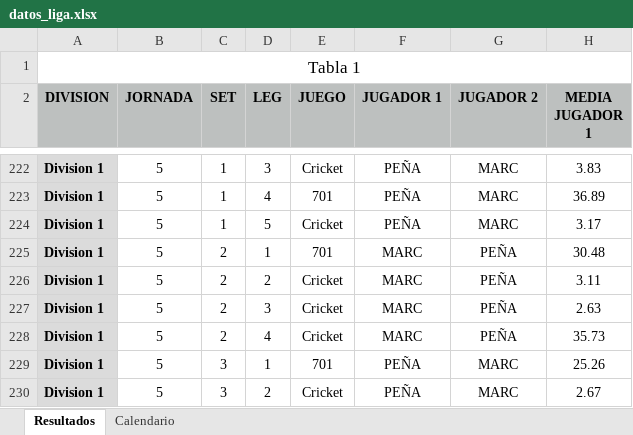
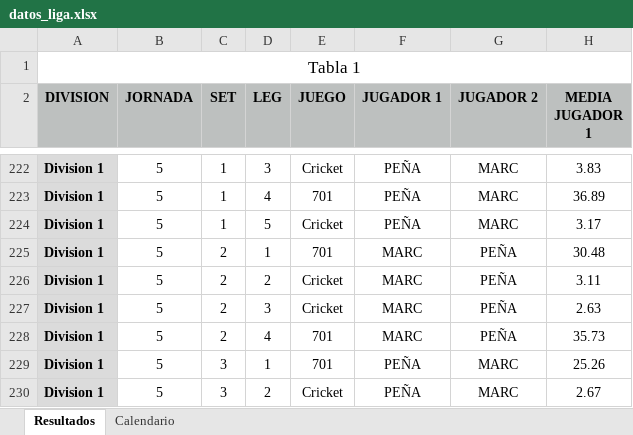
Before and after one commit to psanzdavid-code/Liga-Lluis-Galvart-GB, an Excel workbook: datos_liga.xlsx, sheet Resultados, drawn as a sheet; only a part is shown, gaps mark what is left out; values as stored, in another font and other column widths than the file's, no borders; the diff names each change by its address in the sheet, - before the commit and + after, or states it on an @@ line.

Commit message:
Add files via upload

```diff
--- a/datos_liga.xlsx (sheet Resultados)
+++ b/datos_liga.xlsx (sheet Resultados)
-E228 (JUEGO): Cricket
+E228 (JUEGO): 701
```
